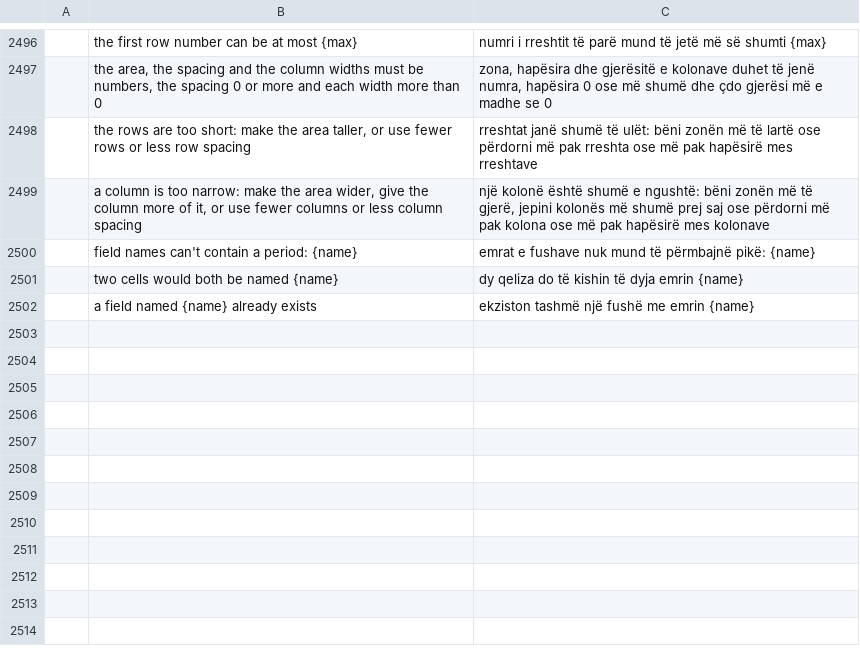
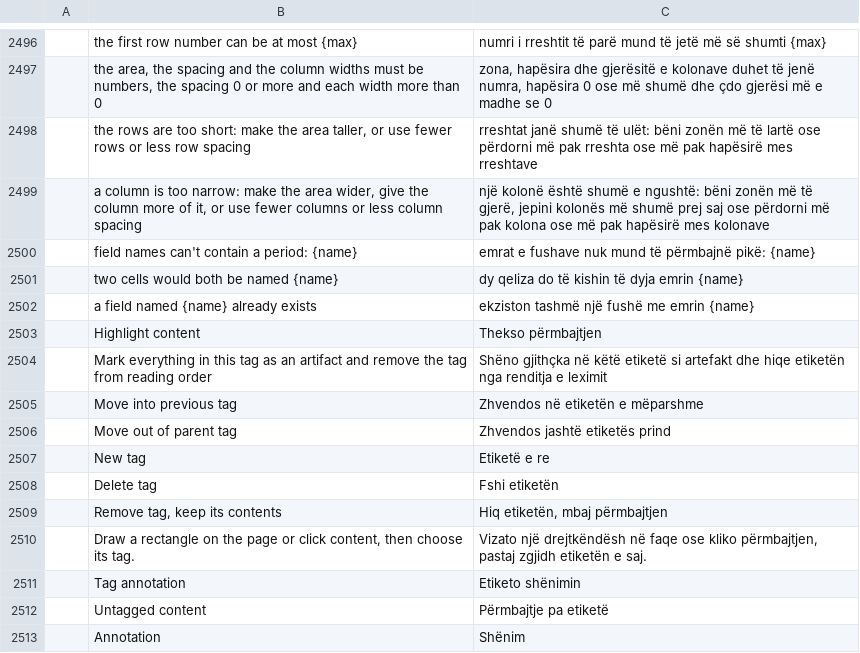
Before and after one commit to guillehr2/pdfcraft, a TSV file: crates/ui-egui/src/i18n/sq.tsv, drawn as a sheet; only a part is shown, gaps mark what is left out; the diff names each change by its address in the sheet, - before the commit and + after, or states it on an @@ line.

```diff
--- a/crates/ui-egui/src/i18n/sq.tsv
+++ b/crates/ui-egui/src/i18n/sq.tsv
+row 2503:  | Highlight content | Thekso përmbajtjen
+row 2504:  | Mark everything in this tag as an artifact and remove the tag from reading order | Shëno gjithçka në këtë etiketë si artefakt dhe hiqe etiketën nga renditja e leximit
+row 2505:  | Move into previous tag | Zhvendos në etiketën e mëparshme
+row 2506:  | Move out of parent tag | Zhvendos jashtë etiketës prind
+row 2507:  | New tag | Etiketë e re
+row 2508:  | Delete tag | Fshi etiketën
+row 2509:  | Remove tag, keep its contents | Hiq etiketën, mbaj përmbajtjen
+row 2510:  | Draw a rectangle on the page or click content, then choose its tag. | Vizato një drejtkëndësh në faqe ose kliko përmbajtjen, pastaj zgjidh etiketën e saj.
+row 2511:  | Tag annotation | Etiketo shënimin
+row 2512:  | Untagged content | Përmbajtje pa etiketë
+row 2513:  | Annotation | Shënim
```
Also changed, not shown: crates/ui-egui/src/i18n/ca.tsv, crates/ui-egui/src/i18n/fi.tsv, 5 other files.
